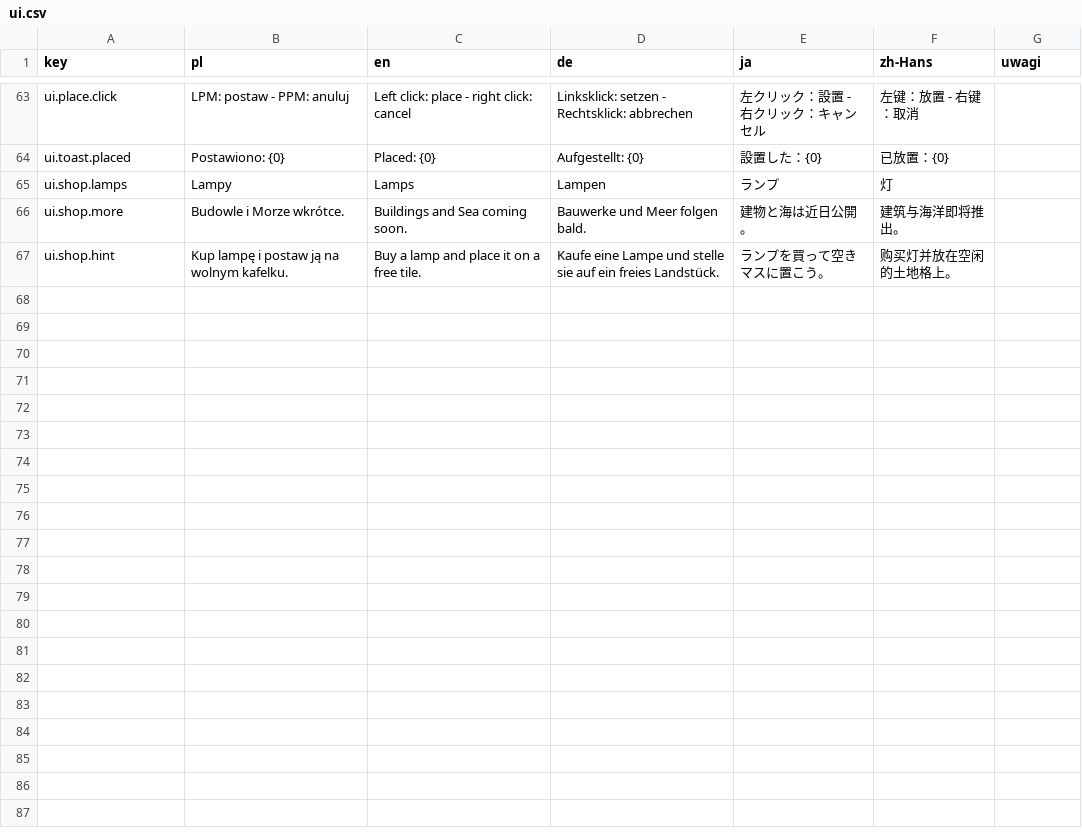
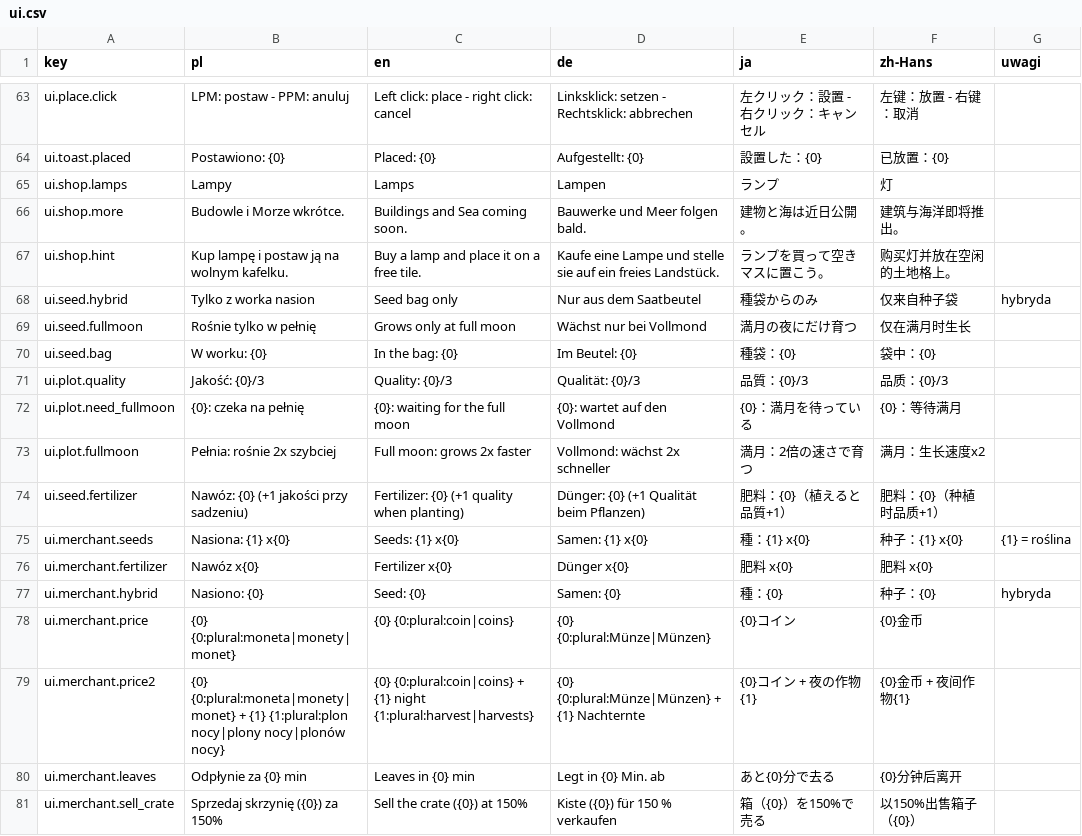
Before and after one commit to Eziek/Eziek, a CSV file: Assets/_Project/Localization/ui.csv, drawn as a sheet; only a part is shown, gaps mark what is left out; the diff names each change by its address in the sheet, - before the commit and + after, or states it on an @@ line.

Commit message:
Etap 4a+4b: jakość, mutacje, pełnia, worek nasion, kupiec-widmo
- Jakość plonu 1-3 (światło ognika, nawóz), cena x1/x1.5/x2.5, także w skrzyni
- Mutacje: sąsiednie grządki pumpkin + ghostpumpkin dają 3% szansy na nasiono dyni-upiora (worek nasion)
- Pełnia z prawdziwej fazy księżyca: rośliny nocy x2, krwawa róża rośnie tylko w pełnię (też offline)
- Worek nasion i nawóz w kole nasion, zapis v4
- Kupiec-widmo: raz na noc 21-3, 10 min, paczki nasion nocy, nawóz, nasiono hybrydy, skup skrzyni 150%
- Panel kontekstowy z przyciskami w kolumnie; przełączniki testowe w HUD debugowym

```diff
--- a/Assets/_Project/Localization/ui.csv
+++ b/Assets/_Project/Localization/ui.csv
+row 68: ui.seed.hybrid | Tylko z worka nasion | Seed bag only | Nur aus dem Saatbeutel | 種袋からのみ | 仅来自种子袋 | hybryda
+row 69: ui.seed.fullmoon | Rośnie tylko w pełnię | Grows only at full moon | Wächst nur bei Vollmond | 満月の夜にだけ育つ | 仅在满月时生长
+row 70: ui.seed.bag | W worku: {0} | In the bag: {0} | Im Beutel: {0} | 種袋：{0} | 袋中：{0}
+row 71: ui.plot.quality | Jakość: {0}/3 | Quality: {0}/3 | Qualität: {0}/3 | 品質：{0}/3 | 品质：{0}/3
+row 72: ui.plot.need_fullmoon | {0}: czeka na pełnię | {0}: waiting for the full moon | {0}: wartet auf den Vollmond | {0}：満月を待っている | {0}：等待满月
+row 73: ui.plot.fullmoon | Pełnia: rośnie 2x szybciej | Full moon: grows 2x faster | Vollmond: wächst 2x schneller | 満月：2倍の速さで育つ | 满月：生长速度x2
+row 74: ui.seed.fertilizer | Nawóz: {0} (+1 jakości przy sadzeniu) | Fertilizer: {0} (+1 quality when planting) | Dünger: {0} (+1 Qualität beim Pflanzen) | 肥料：{0}（植えると品質+1） | 肥料：{0}（种植时品质+1）
+row 75: ui.merchant.seeds | Nasiona: {1} x{0} | Seeds: {1} x{0} | Samen: {1} x{0} | 種：{1} x{0} | 种子：{1} x{0} | {1} = roślina
+row 76: ui.merchant.fertilizer | Nawóz x{0} | Fertilizer x{0} | Dünger x{0} | 肥料 x{0} | 肥料 x{0}
+row 77: ui.merchant.hybrid | Nasiono: {0} | Seed: {0} | Samen: {0} | 種：{0} | 种子：{0} | hybryda
+row 78: ui.merchant.price | {0} {0:plural:moneta|monety|monet} | {0} {0:plural:coin|coins} | {0} {0:plural:Münze|Münzen} | {0}コイン | {0}金币
+row 79: ui.merchant.price2 | {0} {0:plural:moneta|monety|monet} + {1} {1:plural:plon nocy|plony nocy|plonów nocy} | {0} {0:plural:coin|coins} + {1} night {1:plural:harvest|harvests} | {0} {0:plural:Münze|Münzen} + {1} Nachternte | {0}コイン + 夜の作物{1} | {0}金币 + 夜间作物{1}
+row 80: ui.merchant.leaves | Odpłynie za {0} min | Leaves in {0} min | Legt in {0} Min. ab | あと{0}分で去る | {0}分钟后离开
+row 81: ui.merchant.sell_crate | Sprzedaj skrzynię ({0}) za 150% | Sell the crate ({0}) at 150% | Kiste ({0}) für 150 % verkaufen | 箱（{0}）を150%で売る | 以150%出售箱子（{0}）
```
Also changed, not shown: Assets/_Project/Localization/game.csv, Assets/_Project/Localization/glossary.csv, 17 other files.
